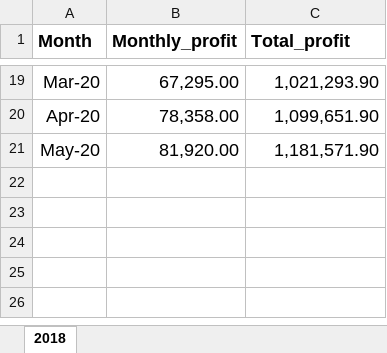
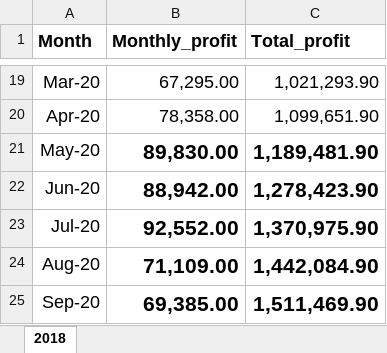
Before and after one commit to UgyenNorbu/shop_account, an Excel workbook: input_data/account summary.xlsx, sheet 2018, drawn as a sheet; only a part is shown, gaps mark what is left out; values as stored, in another font and other column widths than the file's, no borders; the diff names each change by its address in the sheet, - before the commit and + after, or states it on an @@ line.

```diff
--- a/input_data/account summary.xlsx (sheet 2018)
+++ b/input_data/account summary.xlsx (sheet 2018)
-B21 (Monthly_profit): 81,920.00
+B21 (Monthly_profit): 89,830.00
-B21:C21 bold: off
+B21:C21 bold: on, text size: larger
-C21 (Total_profit): 1,181,571.90
+C21 (Total_profit): 1,189,481.90
+row 22: Jun-20 | 88,942.00 | 1,278,423.90
+row 23: Jul-20 | 92,552.00 | 1,370,975.90
+row 24: Aug-20 | 71,109.00 | 1,442,084.90
+row 25: Sep-20 | 69,385.00 | 1,511,469.90
```
Also changed, not shown: input_data/Shop's Account statement.xlsx, 3 other files.
